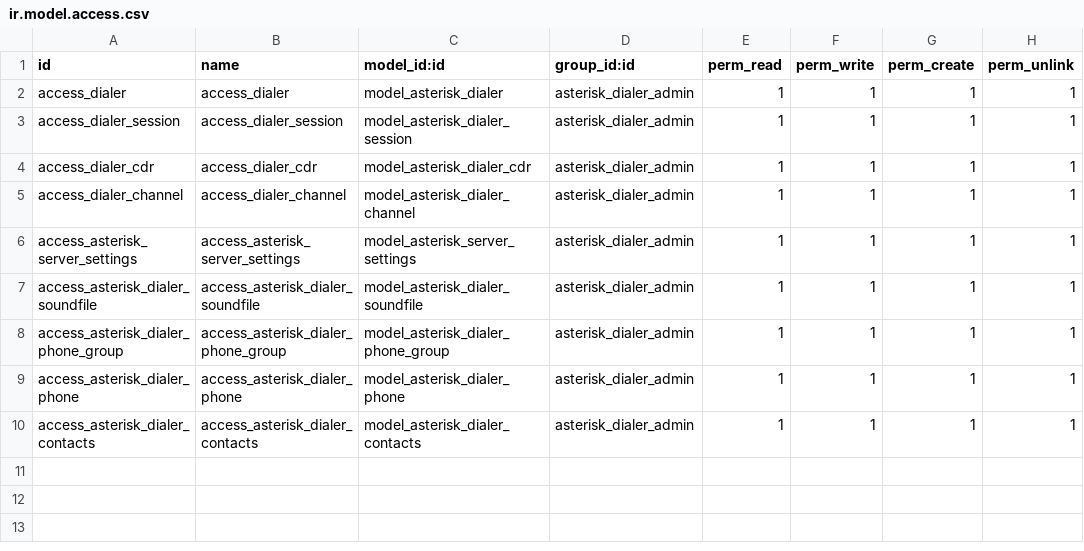
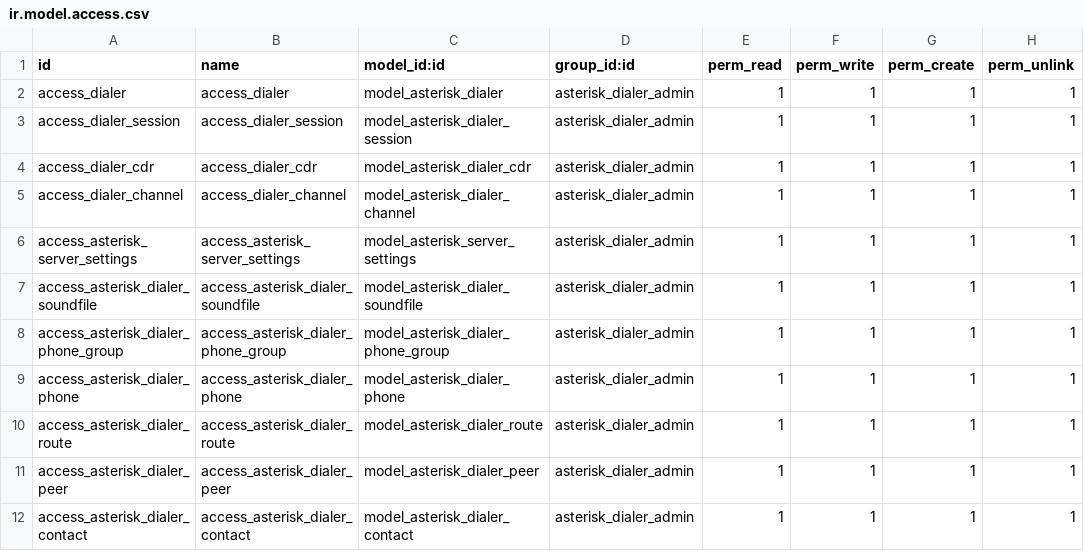
Before and after one commit to ygol/asterisk_dialer, a CSV file: security/ir.model.access.csv, drawn as a sheet.

```diff
--- a/security/ir.model.access.csv
+++ b/security/ir.model.access.csv
@@ -9,2 +9,4 @@ access_asterisk_dialer_phone_group,access_asterisk_dialer_phone_group,model_aste
 access_asterisk_dialer_phone,access_asterisk_dialer_phone,model_asterisk_dialer_phone,asterisk_dialer_admin,1,1,1,1
-access_asterisk_dialer_contacts,access_asterisk_dialer_contacts,model_asterisk_dialer_contacts,asterisk_dialer_admin,1,1,1,1
+access_asterisk_dialer_route,access_asterisk_dialer_route,model_asterisk_dialer_route,asterisk_dialer_admin,1,1,1,1
+access_asterisk_dialer_peer,access_asterisk_dialer_peer,model_asterisk_dialer_peer,asterisk_dialer_admin,1,1,1,1
+access_asterisk_dialer_contact,access_asterisk_dialer_contact,model_asterisk_dialer_contact,asterisk_dialer_admin,1,1,1,1
```
Also changed, not shown: 7 other files.
